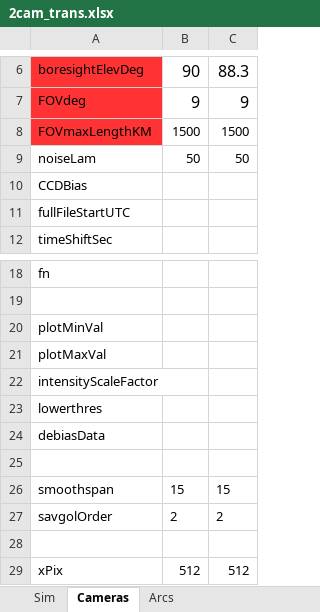
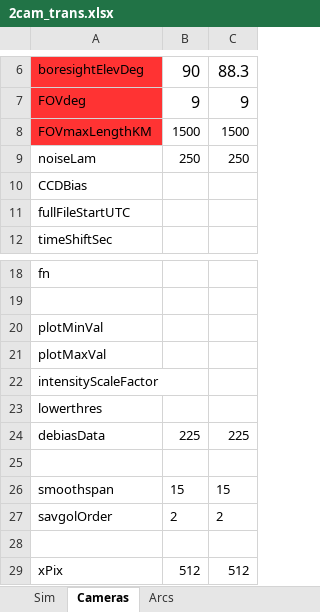
Before and after one commit to space-physics/histfeas, an Excel workbook: in/2cam_trans.xlsx, sheet Cameras, drawn as a sheet; only a part is shown, gaps mark what is left out; values as stored, in another font and other column widths than the file's, no borders; the diff names each change by its address in the sheet, - before the commit and + after, or states it on an @@ line.

Commit message:
param

```diff
--- a/in/2cam_trans.xlsx (sheet Cameras)
+++ b/in/2cam_trans.xlsx (sheet Cameras)
-B9: 50
+B9: 250
-C9: 50
+C9: 250
-B24: (empty)
+B24: 225
-C24: (empty)
+C24: 225
```
